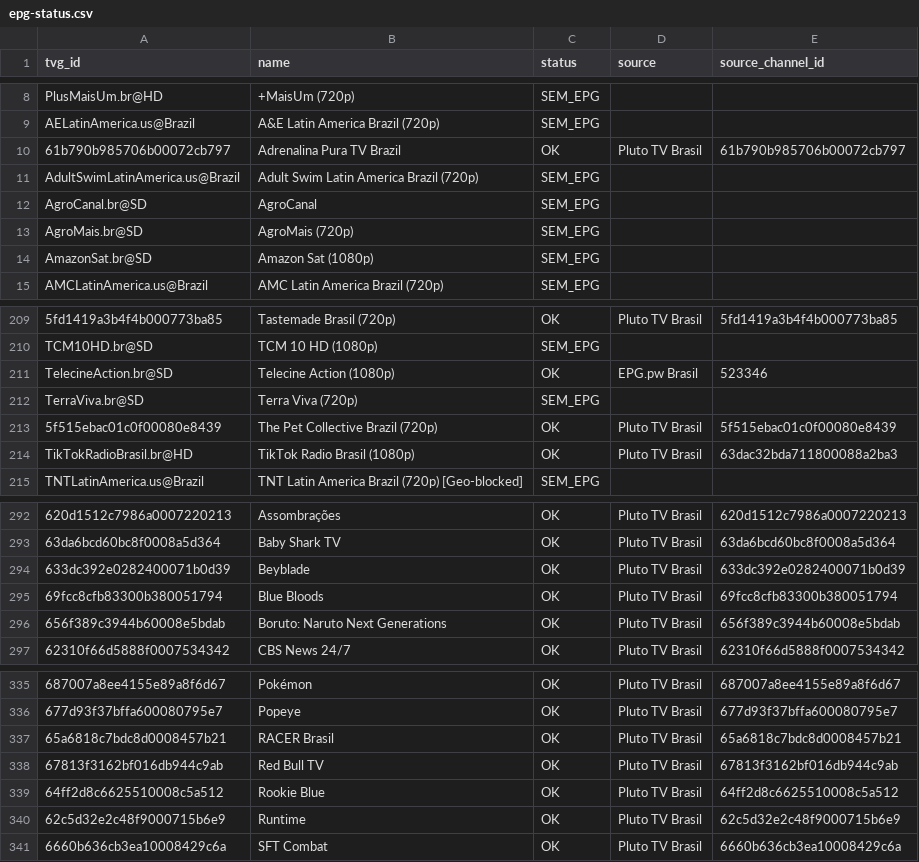
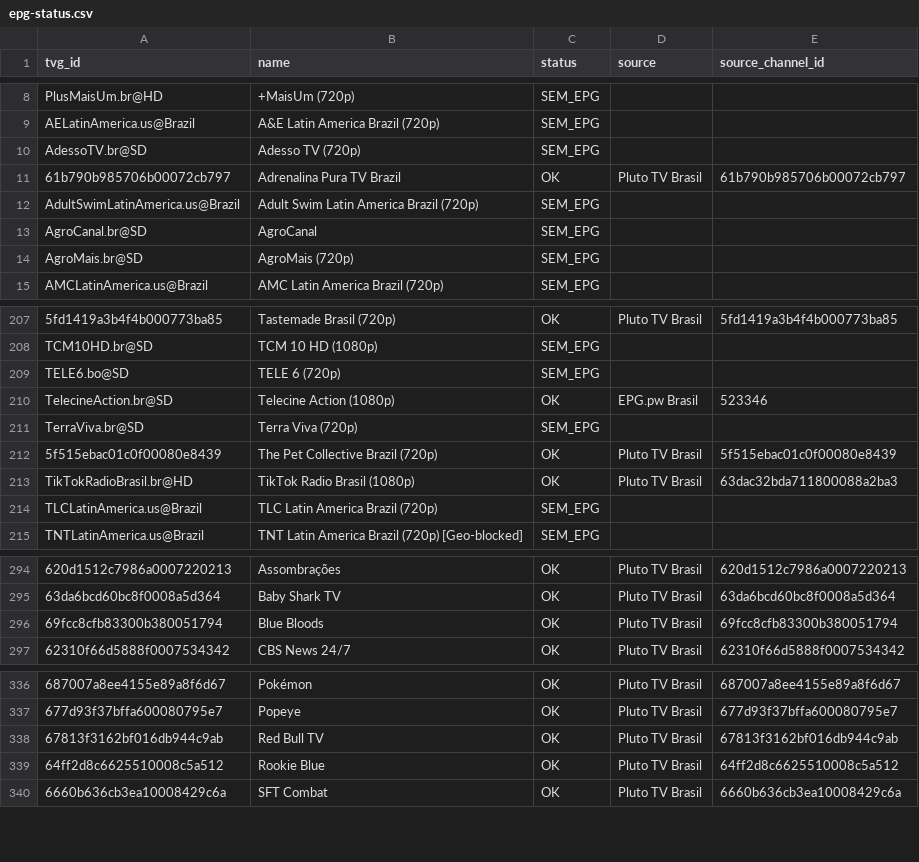
Before and after one commit to feijaum/iptv, a CSV file: epg-status.csv, drawn as a sheet; only a part is shown, gaps mark what is left out; removed rows and columns are numbered as before the commit, all else as after; the diff covers the shown part only; the diff names each change by its address in the sheet, - before the commit and + after, or states it on an @@ line.

```diff
--- a/epg-status.csv
+++ b/epg-status.csv
+row 10: AdessoTV.br@SD | Adesso TV (720p) | SEM_EPG
-row 14: AmazonSat.br@SD | Amazon Sat (1080p) | SEM_EPG
+row 209: TELE6.bo@SD | TELE 6 (720p) | SEM_EPG
+row 214: TLCLatinAmerica.us@Brazil | TLC Latin America Brazil (720p) | SEM_EPG
-row 294: 633dc392e0282400071b0d39 | Beyblade | OK | Pluto TV Brasil | 633dc392e0282400071b0d39
-row 296: 656f389c3944b60008e5bdab | Boruto: Naruto Next Generations | OK | Pluto TV Brasil | 656f389c3944b60008e5bdab
-row 337: 65a6818c7bdc8d0008457b21 | RACER Brasil | OK | Pluto TV Brasil | 65a6818c7bdc8d0008457b21
-row 340: 62c5d32e2c48f9000715b6e9 | Runtime | OK | Pluto TV Brasil | 62c5d32e2c48f9000715b6e9
```
Also changed, not shown: 8 added rows, 7 removed rows and 2 edited cells elsewhere in this file, playback-audit.csv, 3 other files.
